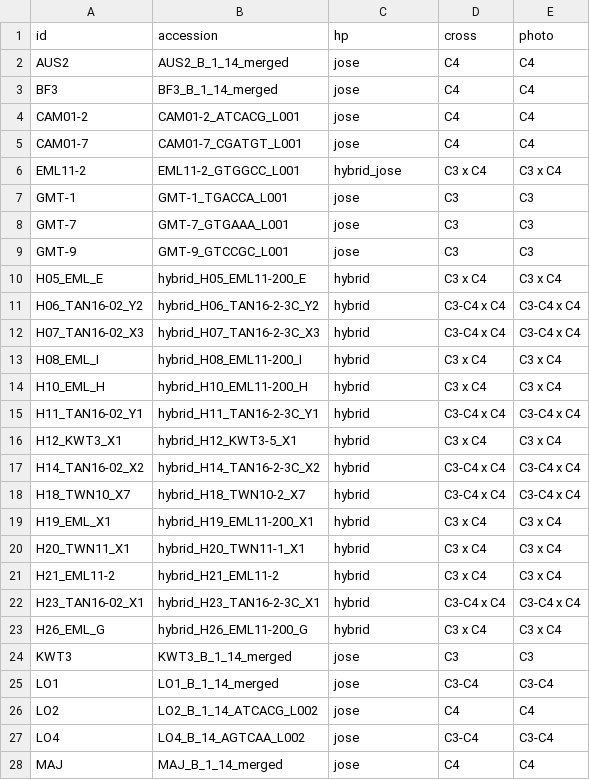
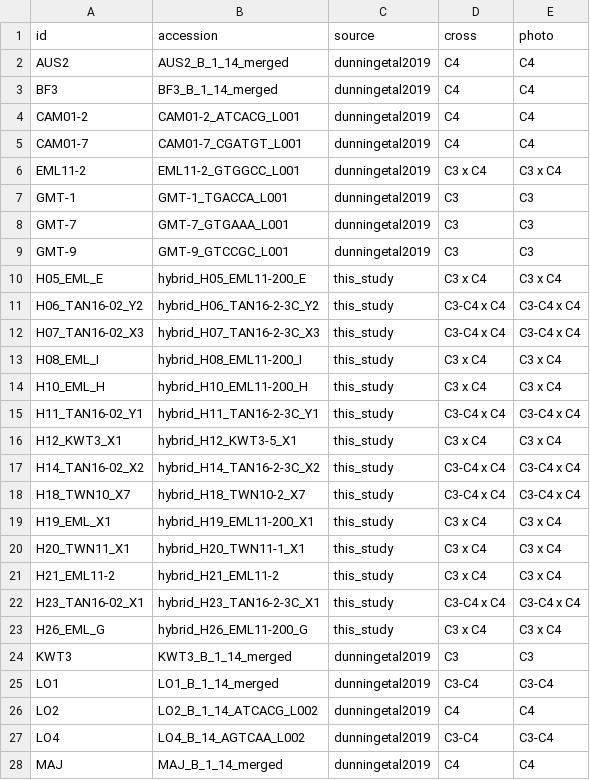
Before and after one commit to matheusbianconi/RNAgenotyping_hybrids, a CSV file: metadata.csv, drawn as a sheet; only a part is shown; the diff covers the shown part only.

Commit message:
Update metadata.csv

```diff
--- a/metadata.csv
+++ b/metadata.csv
@@ -1,28 +1,28 @@
-id,accession,hp,cross,photo
-AUS2,AUS2_B_1_14_merged,jose,C4,C4
-BF3,BF3_B_1_14_merged,jose,C4,C4
-CAM01-2,CAM01-2_ATCACG_L001,jose,C4,C4
-CAM01-7,CAM01-7_CGATGT_L001,jose,C4,C4
-EML11-2,EML11-2_GTGGCC_L001,hybrid_jose,C3 x C4,C3 x C4
-GMT-1,GMT-1_TGACCA_L001,jose,C3,C3
-GMT-7,GMT-7_GTGAAA_L001,jose,C3,C3
-GMT-9,GMT-9_GTCCGC_L001,jose,C3,C3
-H05_EML_E,hybrid_H05_EML11-200_E,hybrid,C3 x C4,C3 x C4
-H06_TAN16-02_Y2,hybrid_H06_TAN16-2-3C_Y2,hybrid,C3-C4 x C4,C3-C4 x C4
-H07_TAN16-02_X3,hybrid_H07_TAN16-2-3C_X3,hybrid,C3-C4 x C4,C3-C4 x C4
-H08_EML_I,hybrid_H08_EML11-200_I,hybrid,C3 x C4,C3 x C4
-H10_EML_H,hybrid_H10_EML11-200_H,hybrid,C3 x C4,C3 x C4
-H11_TAN16-02_Y1,hybrid_H11_TAN16-2-3C_Y1,hybrid,C3-C4 x C4,C3-C4 x C4
-H12_KWT3_X1,hybrid_H12_KWT3-5_X1,hybrid,C3 x C4,C3 x C4
-H14_TAN16-02_X2,hybrid_H14_TAN16-2-3C_X2,hybrid,C3-C4 x C4,C3-C4 x C4
-H18_TWN10_X7,hybrid_H18_TWN10-2_X7,hybrid,C3-C4 x C4,C3-C4 x C4
-H19_EML_X1,hybrid_H19_EML11-200_X1,hybrid,C3 x C4,C3 x C4
-H20_TWN11_X1,hybrid_H20_TWN11-1_X1,hybrid,C3 x C4,C3 x C4
-H21_EML11-2,hybrid_H21_EML11-2,hybrid,C3 x C4,C3 x C4
-H23_TAN16-02_X1,hybrid_H23_TAN16-2-3C_X1,hybrid,C3-C4 x C4,C3-C4 x C4
-H26_EML_G,hybrid_H26_EML11-200_G,hybrid,C3 x C4,C3 x C4
-KWT3,KWT3_B_1_14_merged,jose,C3,C3
-LO1,LO1_B_1_14_merged,jose,C3-C4,C3-C4
-LO2,LO2_B_1_14_ATCACG_L002,jose,C4,C4
-LO4,LO4_B_14_AGTCAA_L002,jose,C3-C4,C3-C4
-MAJ,MAJ_B_1_14_merged,jose,C4,C4
+id,accession,source,cross,photo
+AUS2,AUS2_B_1_14_merged,dunningetal2019,C4,C4
+BF3,BF3_B_1_14_merged,dunningetal2019,C4,C4
+CAM01-2,CAM01-2_ATCACG_L001,dunningetal2019,C4,C4
+CAM01-7,CAM01-7_CGATGT_L001,dunningetal2019,C4,C4
+EML11-2,EML11-2_GTGGCC_L001,dunningetal2019,C3 x C4,C3 x C4
+GMT-1,GMT-1_TGACCA_L001,dunningetal2019,C3,C3
+GMT-7,GMT-7_GTGAAA_L001,dunningetal2019,C3,C3
+GMT-9,GMT-9_GTCCGC_L001,dunningetal2019,C3,C3
+H05_EML_E,hybrid_H05_EML11-200_E,this_study,C3 x C4,C3 x C4
+H06_TAN16-02_Y2,hybrid_H06_TAN16-2-3C_Y2,this_study,C3-C4 x C4,C3-C4 x C4
+H07_TAN16-02_X3,hybrid_H07_TAN16-2-3C_X3,this_study,C3-C4 x C4,C3-C4 x C4
+H08_EML_I,hybrid_H08_EML11-200_I,this_study,C3 x C4,C3 x C4
+H10_EML_H,hybrid_H10_EML11-200_H,this_study,C3 x C4,C3 x C4
+H11_TAN16-02_Y1,hybrid_H11_TAN16-2-3C_Y1,this_study,C3-C4 x C4,C3-C4 x C4
+H12_KWT3_X1,hybrid_H12_KWT3-5_X1,this_study,C3 x C4,C3 x C4
+H14_TAN16-02_X2,hybrid_H14_TAN16-2-3C_X2,this_study,C3-C4 x C4,C3-C4 x C4
+H18_TWN10_X7,hybrid_H18_TWN10-2_X7,this_study,C3-C4 x C4,C3-C4 x C4
+H19_EML_X1,hybrid_H19_EML11-200_X1,this_study,C3 x C4,C3 x C4
+H20_TWN11_X1,hybrid_H20_TWN11-1_X1,this_study,C3 x C4,C3 x C4
+H21_EML11-2,hybrid_H21_EML11-2,this_study,C3 x C4,C3 x C4
+H23_TAN16-02_X1,hybrid_H23_TAN16-2-3C_X1,this_study,C3-C4 x C4,C3-C4 x C4
+H26_EML_G,hybrid_H26_EML11-200_G,this_study,C3 x C4,C3 x C4
+KWT3,KWT3_B_1_14_merged,dunningetal2019,C3,C3
+LO1,LO1_B_1_14_merged,dunningetal2019,C3-C4,C3-C4
+LO2,LO2_B_1_14_ATCACG_L002,dunningetal2019,C4,C4
+LO4,LO4_B_14_AGTCAA_L002,dunningetal2019,C3-C4,C3-C4
+MAJ,MAJ_B_1_14_merged,dunningetal2019,C4,C4
```
Also changed, not shown: 26 edited cells elsewhere in this file.
